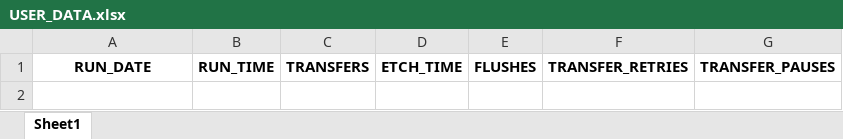
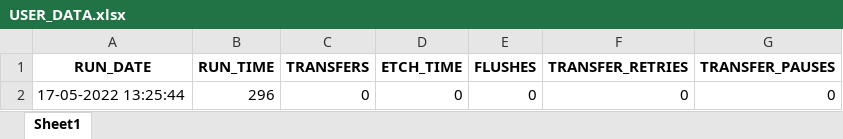
Before and after one commit to Vitrotem/user_data, an Excel workbook: USER_DATA.xlsx, sheet Sheet1, drawn as a sheet; values as stored, in another font and other column widths than the file's, no borders; the diff names each change by its address in the sheet, - before the commit and + after, or states it on an @@ line.

```diff
--- a/USER_DATA.xlsx (sheet Sheet1)
+++ b/USER_DATA.xlsx (sheet Sheet1)
+row 2: 17-05-2022 13:25:44 | 296 | 0 | 0 | 0 | 0 | 0
```
Also changed, not shown: 2 other files.
